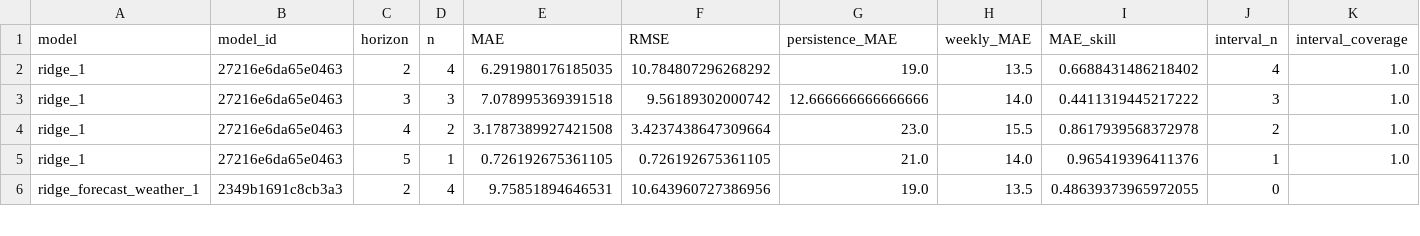
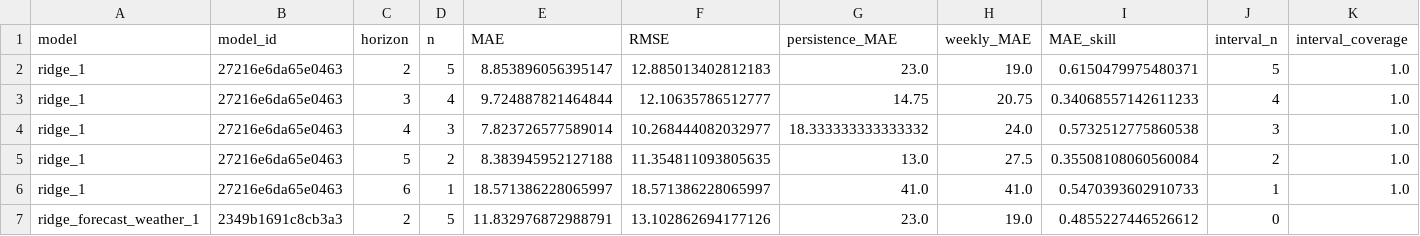
Before and after one commit to AhmedOT22/Air-Quality-Forecasting, a CSV file: reports/operational/metrics.csv, drawn as a sheet; only a part is shown; the diff covers the shown part only.

```diff
--- a/reports/operational/metrics.csv
+++ b/reports/operational/metrics.csv
@@ -1,6 +1,7 @@
 model,model_id,horizon,n,MAE,RMSE,persistence_MAE,weekly_MAE,MAE_skill,interval_n,interval_coverage
-ridge_1,27216e6da65e0463,2,4,6.291980176185035,10.784807296268292,19.0,13.5,0.6688431486218402,4,1.0
-ridge_1,27216e6da65e0463,3,3,7.078995369391518,9.56189302000742,12.666666666666666,14.0,0.4411319445217222,3,1.0
-ridge_1,27216e6da65e0463,4,2,3.1787389927421508,3.4237438647309664,23.0,15.5,0.8617939568372978,2,1.0
-ridge_1,27216e6da65e0463,5,1,0.726192675361105,0.726192675361105,21.0,14.0,0.965419396411376,1,1.0
-ridge_forecast_weather_1,2349b1691c8cb3a3,2,4,9.75851894646531,10.643960727386956,19.0,13.5,0.48639373965972055,0,
+ridge_1,27216e6da65e0463,2,5,8.853896056395147,12.885013402812183,23.0,19.0,0.6150479975480371,5,1.0
+ridge_1,27216e6da65e0463,3,4,9.724887821464844,12.10635786512777,14.75,20.75,0.34068557142611233,4,1.0
+ridge_1,27216e6da65e0463,4,3,7.823726577589014,10.268444082032977,18.333333333333332,24.0,0.5732512775860538,3,1.0
+ridge_1,27216e6da65e0463,5,2,8.383945952127188,11.354811093805635,13.0,27.5,0.35508108060560084,2,1.0
+ridge_1,27216e6da65e0463,6,1,18.571386228065997,18.571386228065997,41.0,41.0,0.5470393602910733,1,1.0
+ridge_forecast_weather_1,2349b1691c8cb3a3,2,5,11.832976872988791,13.102862694177126,23.0,19.0,0.4855227446526612,0,
```
Also changed, not shown: 1 added row and 18 edited cells elsewhere in this file, reports/operational/forecast_history.csv, reports/operational/forecast_weather.csv, 7 other files.
